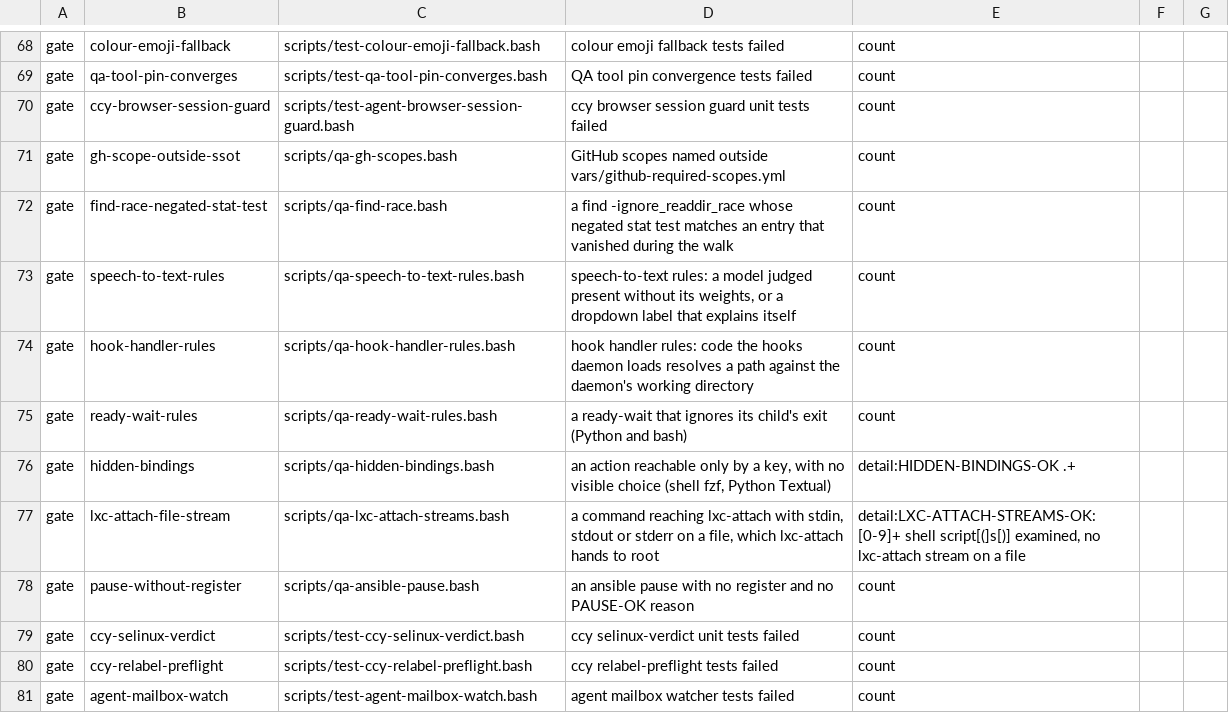
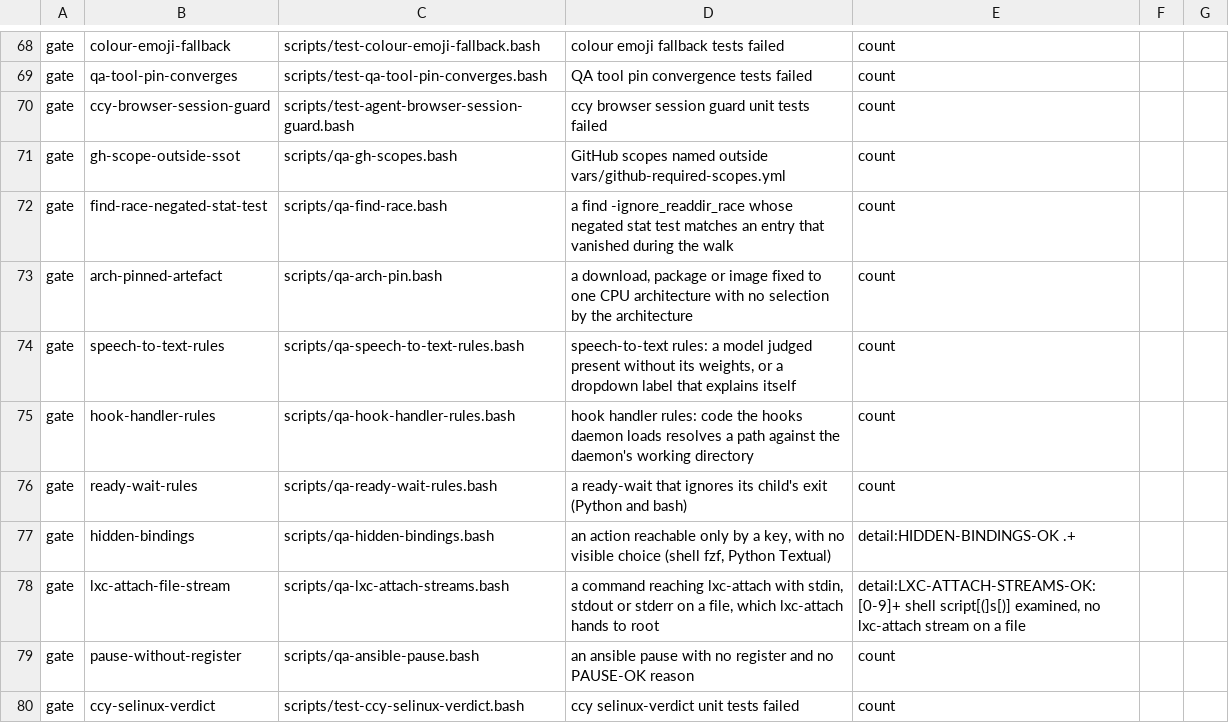
Before and after one commit to LongTermSupport/fedora-desktop, a TSV file: scripts/qa-gates.tsv, drawn as a sheet; only a part is shown, gaps mark what is left out; the shorter side is filled out with more unchanged rows; the diff names each change by its address in the sheet, - before the commit and + after, or states it on an @@ line.

```diff
--- a/scripts/qa-gates.tsv
+++ b/scripts/qa-gates.tsv
+row 73: gate | arch-pinned-artefact | scripts/qa-arch-pin.bash | a download, package or image fixed to one CPU architecture with no selection by the architecture | count
```
Also changed, not shown: scripts/qa-routing.tsv, 14 other files.
